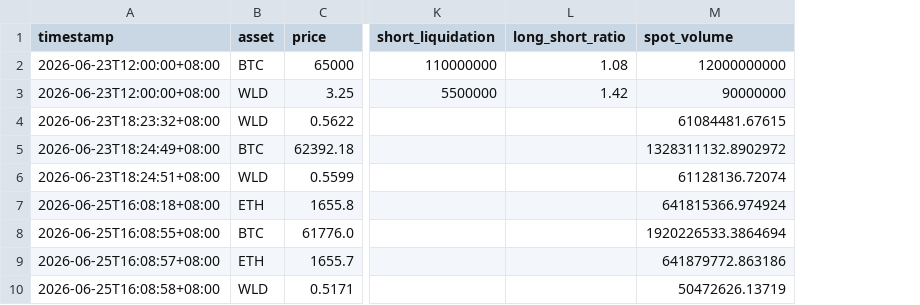
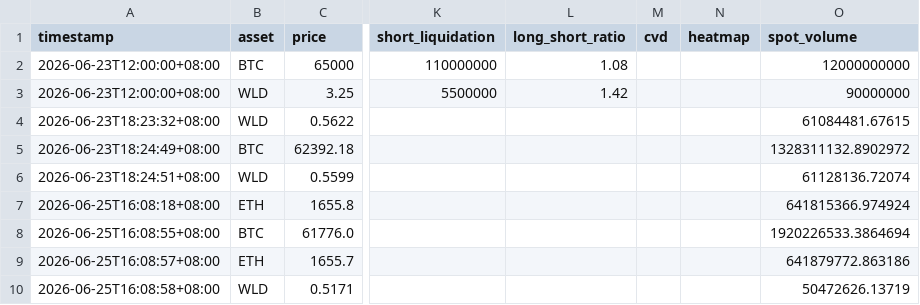
Before and after one commit to colaxk/crypto-behavior-archive, a CSV file: data/processed/snapshots.csv, drawn as a sheet; only a part is shown, gaps mark what is left out; the diff names each change by its address in the sheet, - before the commit and + after, or states it on an @@ line.

```diff
--- a/data/processed/snapshots.csv
+++ b/data/processed/snapshots.csv
+column M (cvd), empty
+column N (heatmap), empty
```
Also changed, not shown: 9 other files.
